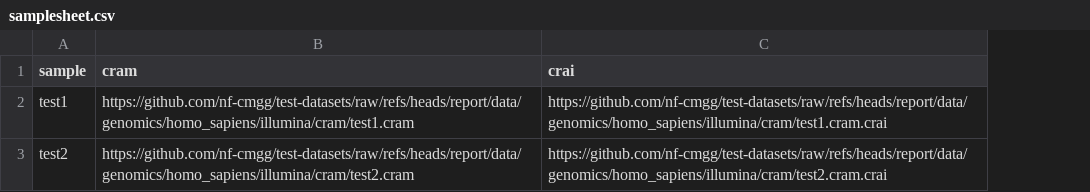
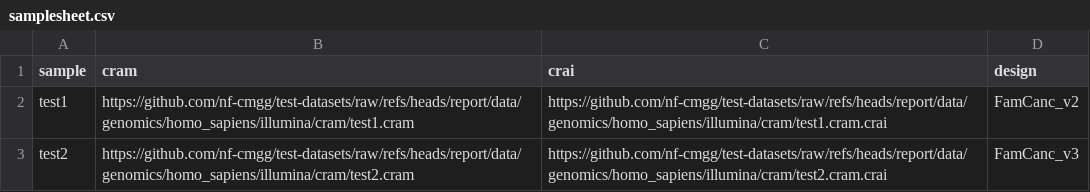
Before and after one commit to nf-cmgg/report, a CSV file: assets/samplesheet.csv, drawn as a sheet; the diff names each change by its address in the sheet, - before the commit and + after, or states it on an @@ line.

```diff
--- a/assets/samplesheet.csv
+++ b/assets/samplesheet.csv
+column D (design), rows 2-3: FamCanc_v2 | FamCanc_v3
```
Also changed, not shown: 7 other files.
